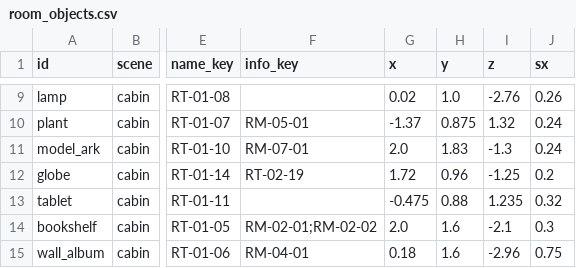
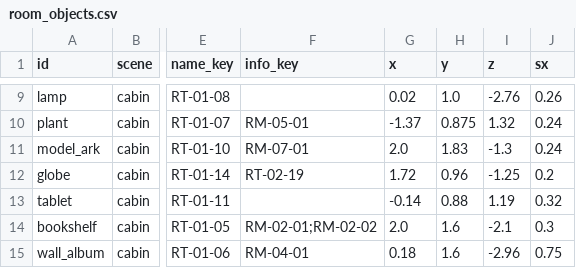
Before and after one commit to yijiuxia/to-you-tomorrow, a CSV file: data/room_objects.csv, drawn as a sheet; only a part is shown, gaps mark what is left out; the diff names each change by its address in the sheet, - before the commit and + after, or states it on an @@ line.

```diff
--- a/data/room_objects.csv
+++ b/data/room_objects.csv
-G13 (x): -0.475
+G13 (x): -0.14
-I13 (z): 1.235
+I13 (z): 1.19
```
Also changed, not shown: data/balance.csv.
